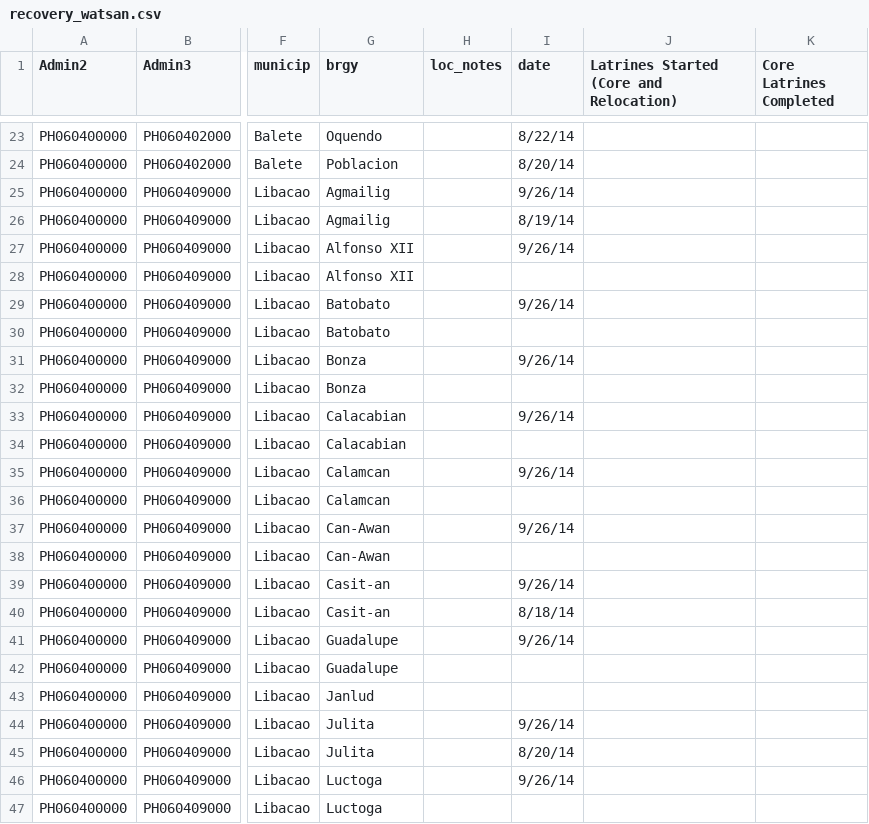
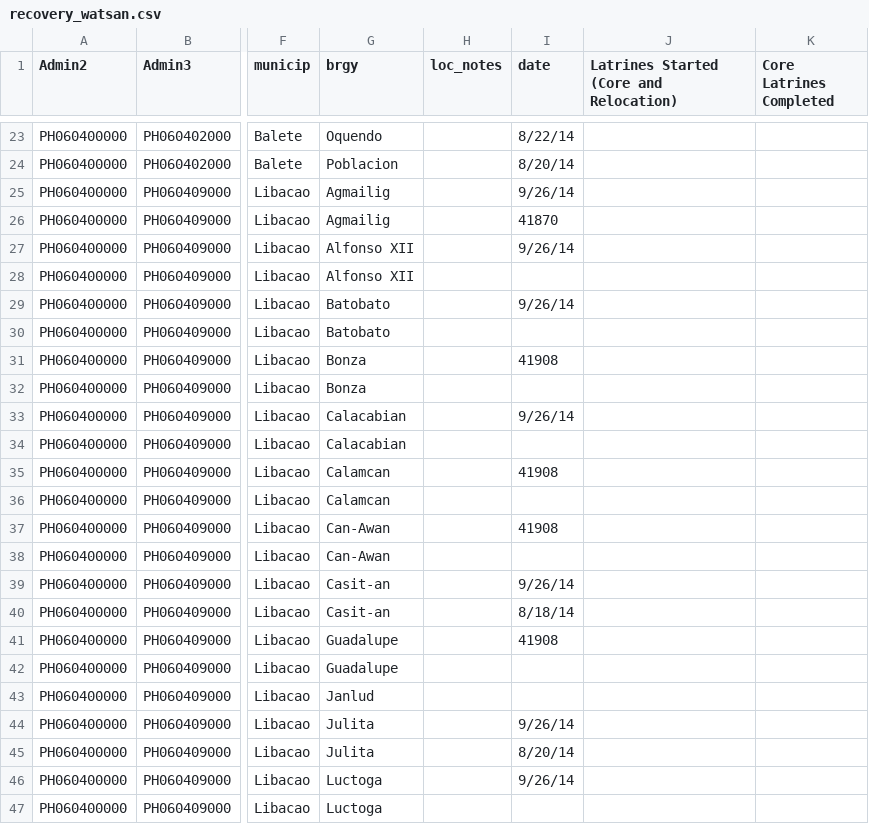
Before and after one commit to danbjoseph/yolanda_recovery, a CSV file: data/recovery_watsan.csv, drawn as a sheet; only a part is shown, gaps mark what is left out; the diff covers the shown part only; the diff names each change by its address in the sheet, - before the commit and + after, or states it on an @@ line.

```diff
--- a/data/recovery_watsan.csv
+++ b/data/recovery_watsan.csv
-I26 (date): 8/19/14
+I26 (date): 41870
-I31 (date): 9/26/14
+I31 (date): 41908
-I35 (date): 9/26/14
+I35 (date): 41908
-I37 (date): 9/26/14
+I37 (date): 41908
-I41 (date): 9/26/14
+I41 (date): 41908
```
Also changed, not shown: 9 added rows and 11 edited cells elsewhere in this file, data/recovery_health.csv, data/recovery_shelter.csv.
